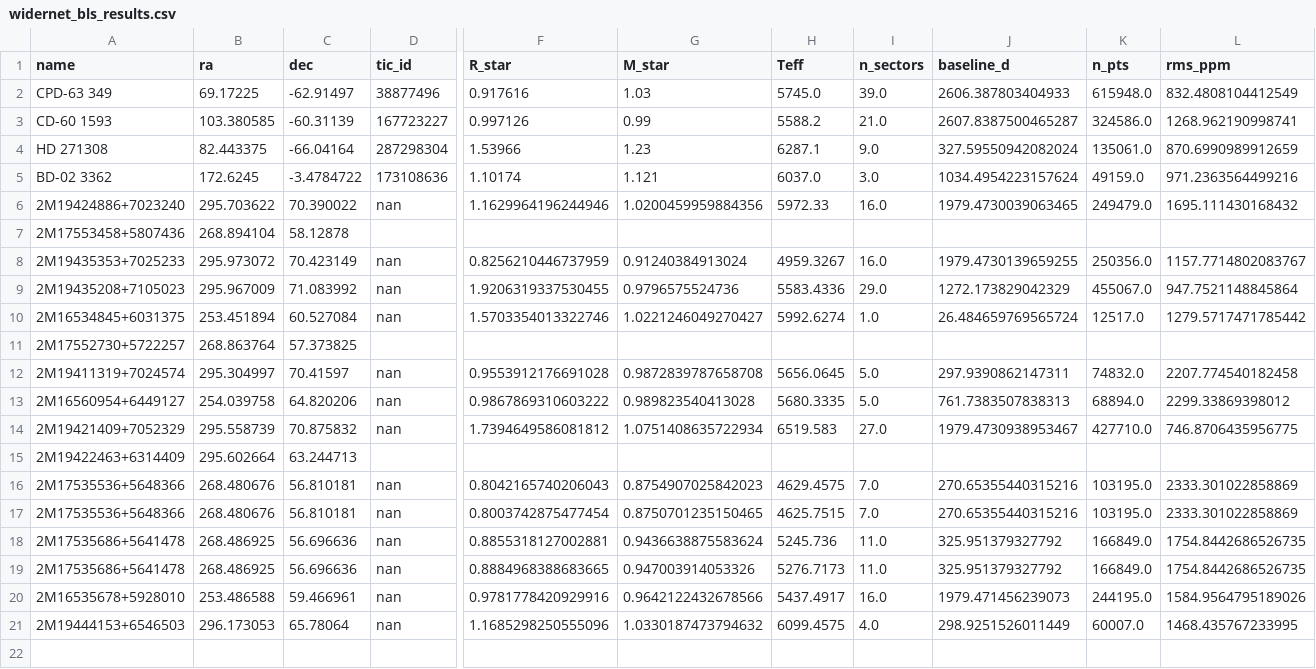
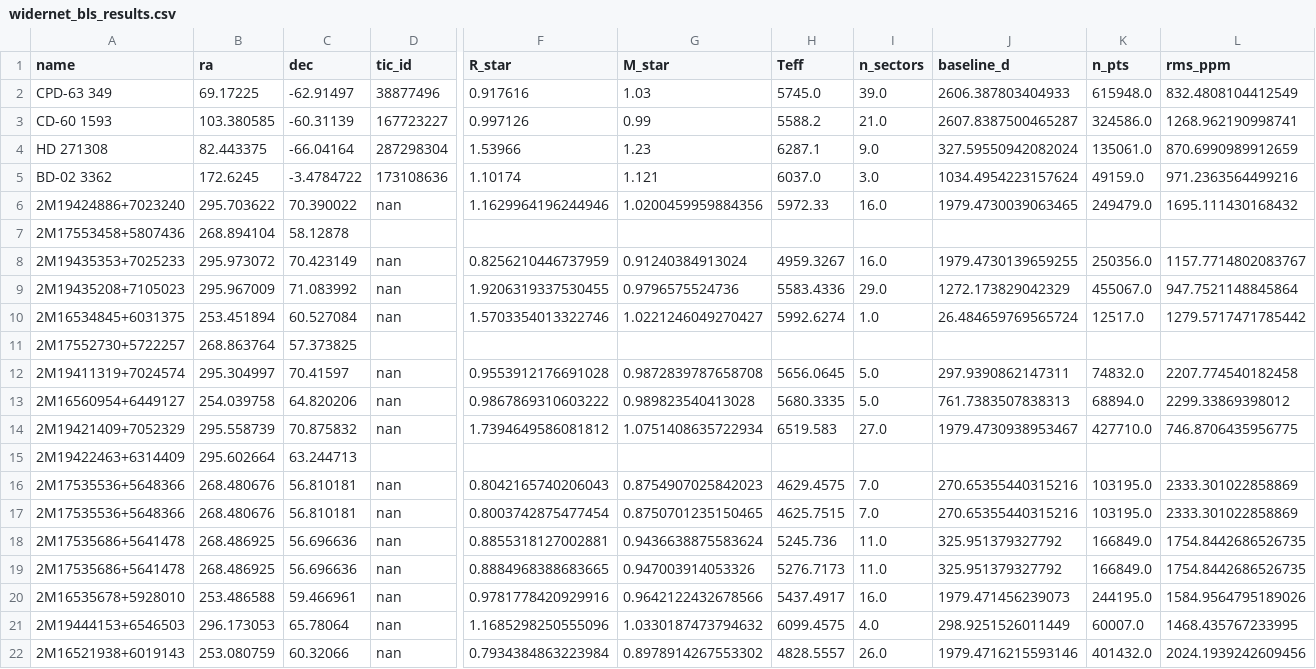
Before and after one commit to Raynergy-svg/ccr-coherent-capture-theory, a CSV file: widernet_bls_results.csv, drawn as a sheet; only a part is shown, gaps mark what is left out; rows hold the shown columns only; the diff names each change by its address in the sheet, - before the commit and + after, or states it on an @@ line.

```diff
--- a/widernet_bls_results.csv
+++ b/widernet_bls_results.csv
+row 22: 2M16521938+6019143 | 253.080759 | 60.32066 | nan | 0.7934384863223984 | 0.8978914267553302 | 4828.5557 | 26.0 | 1979.4716215593146 | 401432.0 | 2024.1939242609456
```
Also changed, not shown: 1 other file.
